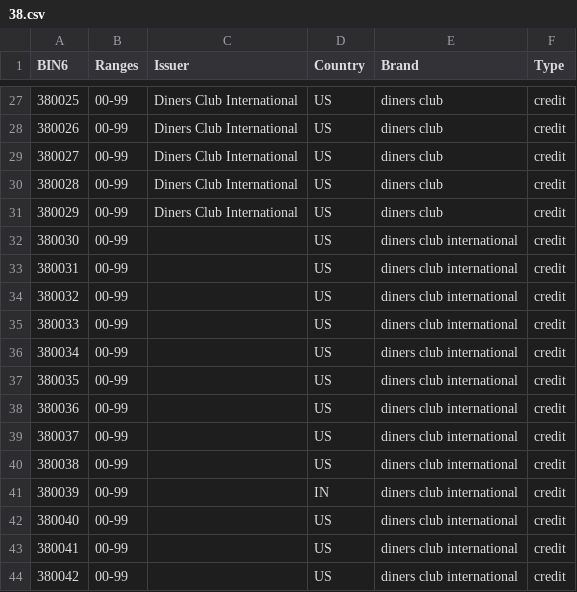
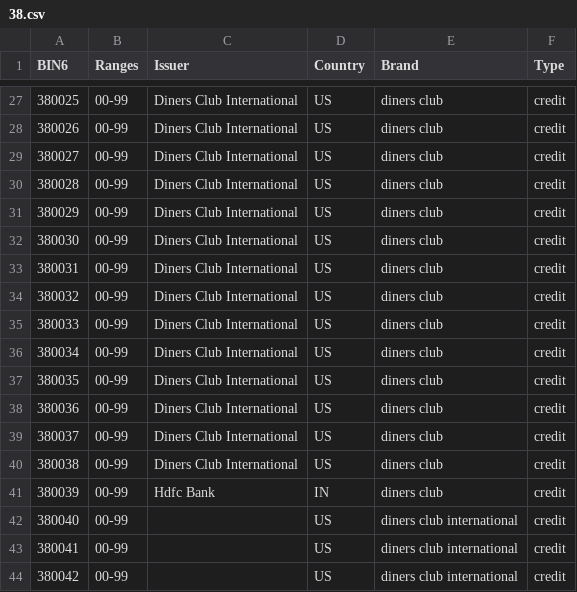
Before and after one commit to Wayproyect/openbiin, a CSV file: functions/data/38.csv, drawn as a sheet; only a part is shown, gaps mark what is left out.

```diff
--- a/functions/data/38.csv
+++ b/functions/data/38.csv
@@ -31,12 +31,12 @@ BIN6,Ranges,Issuer,Country,Brand,Type
 380029,00-99,Diners Club International,US,diners club,credit
-380030,00-99,,US,diners club international,credit
-380031,00-99,,US,diners club international,credit
-380032,00-99,,US,diners club international,credit
-380033,00-99,,US,diners club international,credit
-380034,00-99,,US,diners club international,credit
-380035,00-99,,US,diners club international,credit
-380036,00-99,,US,diners club international,credit
-380037,00-99,,US,diners club international,credit
-380038,00-99,,US,diners club international,credit
-380039,00-99,,IN,diners club international,credit
+380030,00-99,Diners Club International,US,diners club,credit
+380031,00-99,Diners Club International,US,diners club,credit
+380032,00-99,Diners Club International,US,diners club,credit
+380033,00-99,Diners Club International,US,diners club,credit
+380034,00-99,Diners Club International,US,diners club,credit
+380035,00-99,Diners Club International,US,diners club,credit
+380036,00-99,Diners Club International,US,diners club,credit
+380037,00-99,Diners Club International,US,diners club,credit
+380038,00-99,Diners Club International,US,diners club,credit
+380039,00-99,Hdfc Bank,IN,diners club,credit
 380040,00-99,,US,diners club international,credit
```
